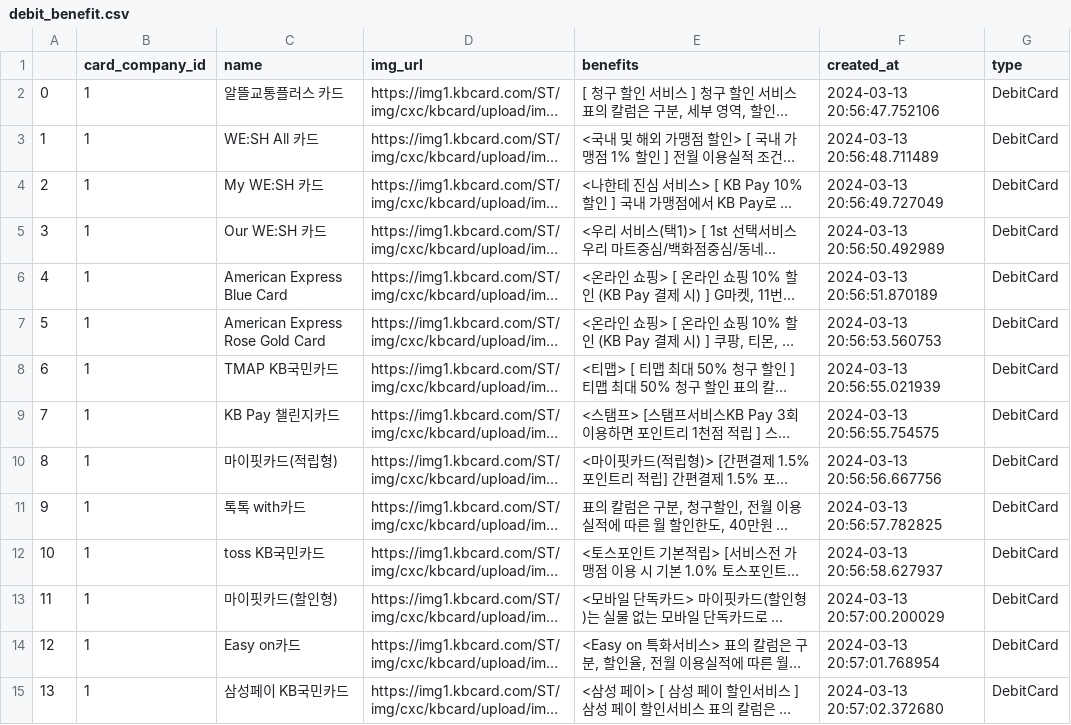
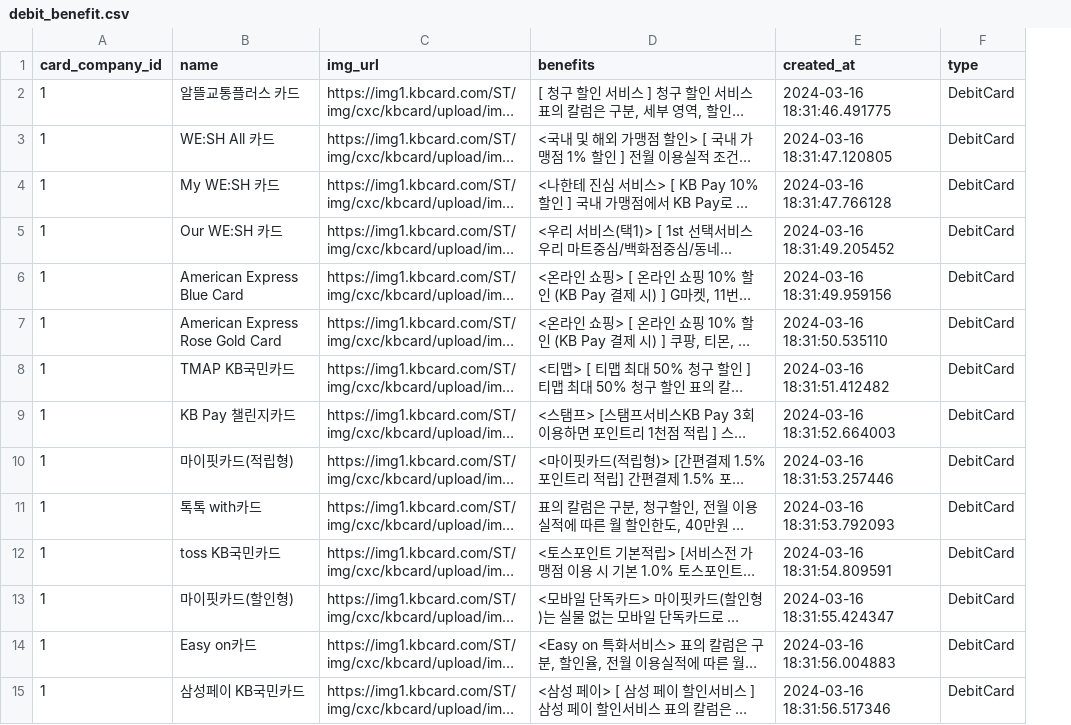
Before and after one commit to pear27/card-crawling, a CSV file: Kookmin/debit_benefit.csv, drawn as a sheet; only a part is shown; long unchanged cells end in …; removed rows and columns are numbered as before the commit, all else as after; the diff covers the shown part only; the diff names each change by its address in the sheet, - before the commit and + after, or states it on an @@ line.

```diff
--- a/Kookmin/debit_benefit.csv
+++ b/Kookmin/debit_benefit.csv
-column A, rows 2-15: 0 | 1 | 2 | 3 | 4 | 5 | 6 | 7 | 8 | 9 | 10 | 11 | 12 | 13
-E2 (created_at): 2024-03-13 20:56:47.752106
+E2 (created_at): 2024-03-16 18:31:46.491775
-E3 (created_at): 2024-03-13 20:56:48.711489
+E3 (created_at): 2024-03-16 18:31:47.120805
-E4 (created_at): 2024-03-13 20:56:49.727049
+E4 (created_at): 2024-03-16 18:31:47.766128
-E5 (created_at): 2024-03-13 20:56:50.492989
+E5 (created_at): 2024-03-16 18:31:49.205452
-E6 (created_at): 2024-03-13 20:56:51.870189
+E6 (created_at): 2024-03-16 18:31:49.959156
-E7 (created_at): 2024-03-13 20:56:53.560753
+E7 (created_at): 2024-03-16 18:31:50.535110
-E8 (created_at): 2024-03-13 20:56:55.021939
+E8 (created_at): 2024-03-16 18:31:51.412482
-E9 (created_at): 2024-03-13 20:56:55.754575
+E9 (created_at): 2024-03-16 18:31:52.664003
-E10 (created_at): 2024-03-13 20:56:56.667756
+E10 (created_at): 2024-03-16 18:31:53.257446
-E11 (created_at): 2024-03-13 20:56:57.782825
+E11 (created_at): 2024-03-16 18:31:53.792093
-E12 (created_at): 2024-03-13 20:56:58.627937
+E12 (created_at): 2024-03-16 18:31:54.809591
-E13 (created_at): 2024-03-13 20:57:00.200029
+E13 (created_at): 2024-03-16 18:31:55.424347
-E14 (created_at): 2024-03-13 20:57:01.768954
+E14 (created_at): 2024-03-16 18:31:56.004883
-E15 (created_at): 2024-03-13 20:57:02.372680
+E15 (created_at): 2024-03-16 18:31:56.517346
```
Also changed, not shown: 92 edited cells elsewhere in this file, Kookmin/credit_benefit.csv, 2 other files.
